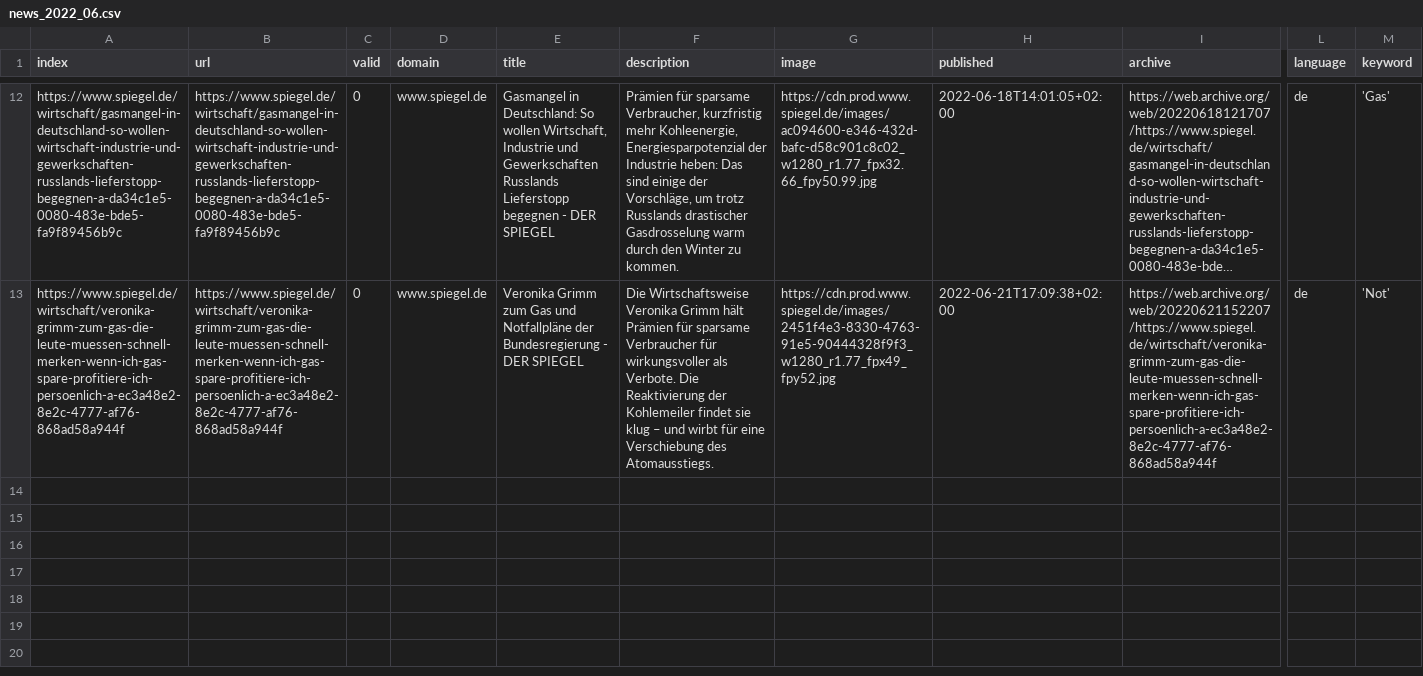
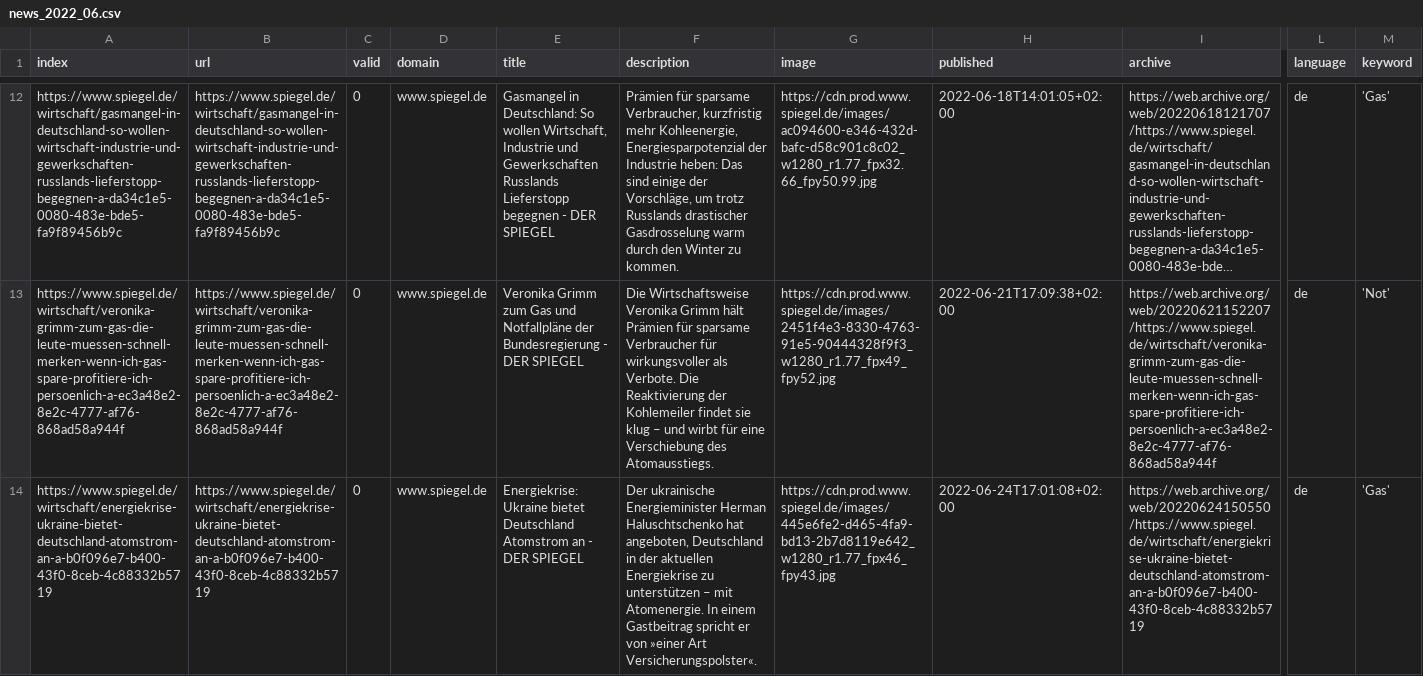
Before and after one commit to mizilett-news/winterIsComing, a CSV file: csv/news_2022_06.csv, drawn as a sheet; only a part is shown, gaps mark what is left out; long unchanged cells end in …; rows hold the shown columns only; the diff names each change by its address in the sheet, - before the commit and + after, or states it on an @@ line.

```diff
--- a/csv/news_2022_06.csv
+++ b/csv/news_2022_06.csv
+row 14: https://www.spiegel.de/wirtschaft/energiekrise-ukraine-bietet-deutschland-atomstrom-an-a-b0f096e7-b400-43f0-8ceb-4c88332b5719 | https://www.spiegel.de/wirtschaft/energiekrise-ukraine-bietet-deutschland-atomstrom-an-a-b0f096e7-b400-43f0-8ceb-4c88332b5719 | 0 | www.spiegel.de | Energiekrise: Ukraine bietet Deutschland Atomstrom an - DER SPIEGEL | Der ukrainische Energieminister Herman Haluschtschenko hat angeboten, Deutschland in der aktuellen Energiekrise zu unterstützen – mit Atomenergie. In einem Gastbeitrag spricht er von »einer Art Versicherungspolster«. | https://cdn.prod.www.spiegel.de/images/445e6fe2-d465-4fa9-bd13-2b7d8119e642_w1280_r1.77_fpx46_fpy43.jpg | 2022-06-24T17:01:08+02:00 | https://web.archive.org/web/20220624150550/https://www.spiegel.de/wirtschaft/energiekrise-ukraine-bietet-deutschland-atomstrom-an-a-b0f096e7-b400-43f0-8ceb-4c88332b5719 | de | 'Gas'
```
Also changed, not shown: csv/news_2022_02.csv, csv/news_2022_03.csv, 7 other files.
